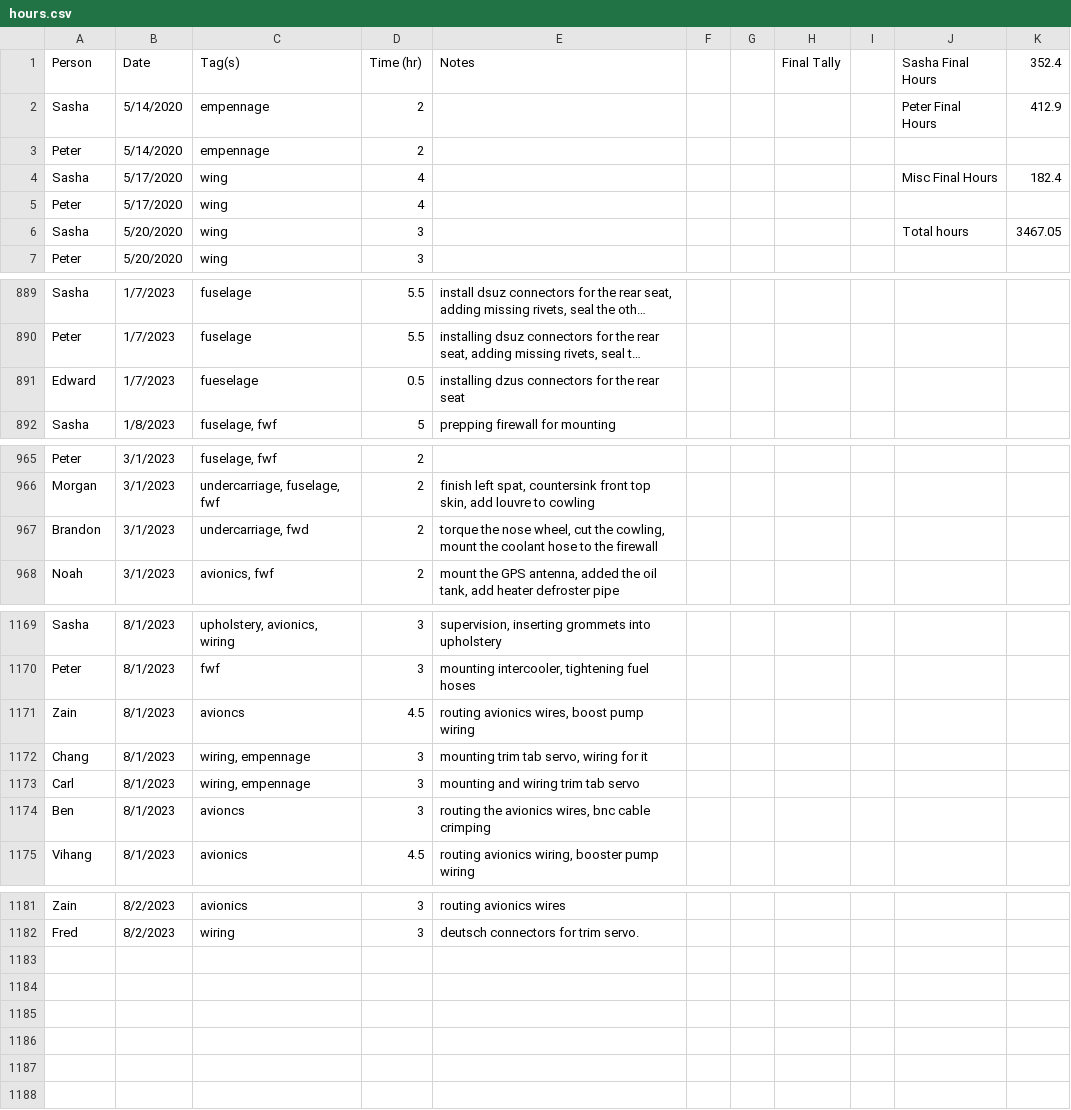
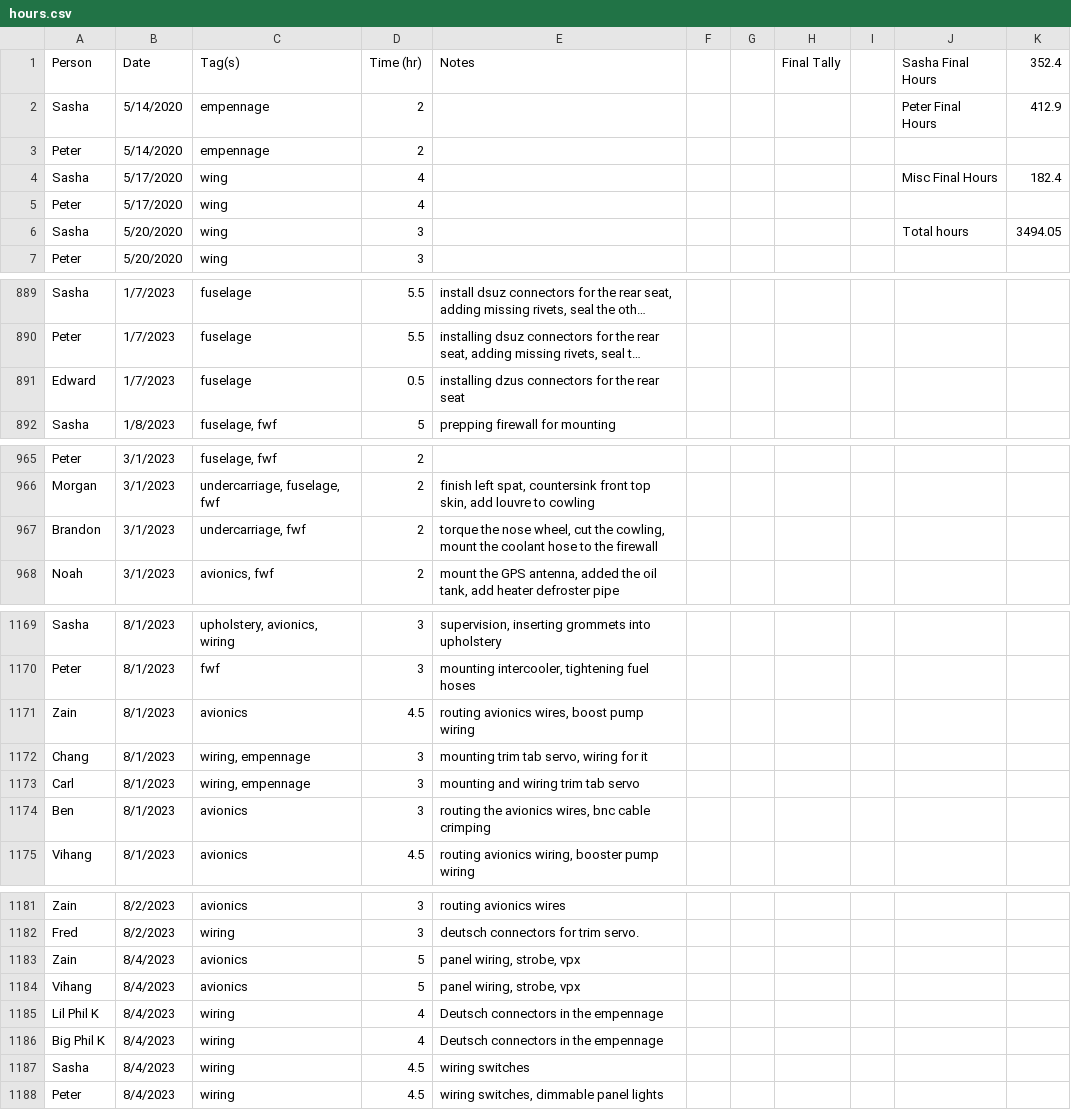
Before and after one commit to pzhokhov/pzhokhov.github.io, a CSV file: data/hours.csv, drawn as a sheet; only a part is shown, gaps mark what is left out; long unchanged cells end in …; the diff covers the shown part only; the diff names each change by its address in the sheet, - before the commit and + after, or states it on an @@ line.

```diff
--- a/data/hours.csv
+++ b/data/hours.csv
-K6 (352.4): 3467.05
+K6 (352.4): 3494.05
-C891 (Tag(s)): fueselage
+C891 (Tag(s)): fuselage
-C967 (Tag(s)): undercarriage, fwd
+C967 (Tag(s)): undercarriage, fwf
-C1171 (Tag(s)): avioncs
+C1171 (Tag(s)): avionics
-C1174 (Tag(s)): avioncs
+C1174 (Tag(s)): avionics
+row 1183: Zain | 8/4/2023 | avionics | 5 | panel wiring, strobe, vpx
+row 1184: Vihang | 8/4/2023 | avionics | 5 | panel wiring, strobe, vpx
+row 1185: Lil Phil K | 8/4/2023 | wiring | 4 | Deutsch connectors in the empennage
+row 1186: Big Phil K | 8/4/2023 | wiring | 4 | Deutsch connectors in the empennage
+row 1187: Sasha | 8/4/2023 | wiring | 4.5 | wiring switches
+row 1188: Peter | 8/4/2023 | wiring | 4.5 | wiring switches, dimmable panel lights
```
Also changed, not shown: 1 edited cell elsewhere in this file, 1 other file.
